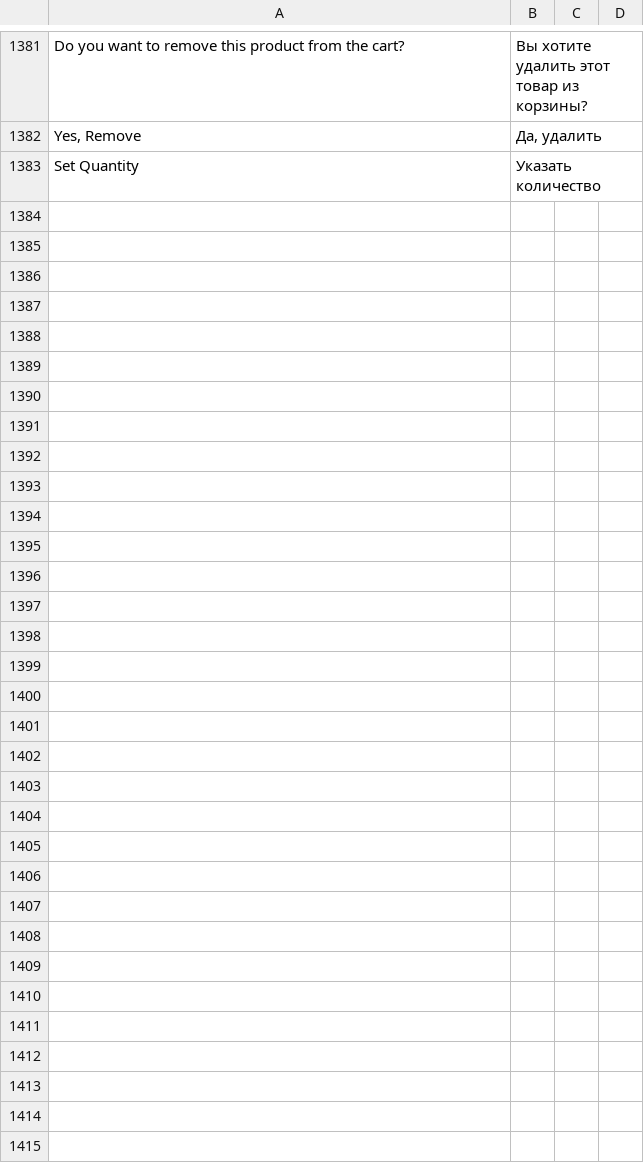
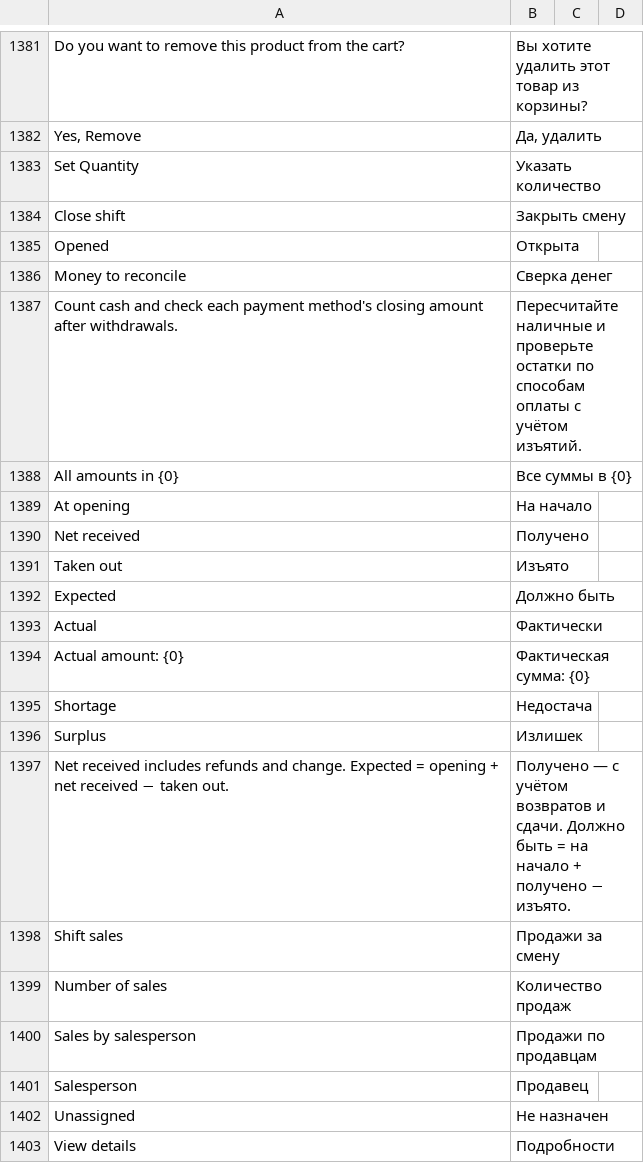
Before and after one commit to idibek-alimov/posawesome, a CSV file: posawesome/translations/ru.csv, drawn as a sheet; only a part is shown, gaps mark what is left out; the diff covers the shown part only.

Commit message:
feat(closing): reconcile payment discrepancies, cash movements, and safe transfers in Closing Shift

```diff
--- a/posawesome/translations/ru.csv
+++ b/posawesome/translations/ru.csv
@@ -1383 +1383,21 @@ Do you want to remove this product from the cart?,Вы хотите удалит
 Set Quantity,Указать количество
+Close shift,Закрыть смену
+Opened,Открыта
+Money to reconcile,Сверка денег
+Count cash and check each payment method's closing amount after withdrawals.,Пересчитайте наличные и проверьте остатки по способам оплаты с учётом изъятий.
+All amounts in {0},Все суммы в {0}
+At opening,На начало
+Net received,Получено
+Taken out,Изъято
+Expected,Должно быть
+Actual,Фактически
+Actual amount: {0},Фактическая сумма: {0}
+Shortage,Недостача
+Surplus,Излишек
+Net received includes refunds and change. Expected = opening + net received − taken out.,Получено — с учётом возвратов и сдачи. Должно быть = на начало + получено − изъято.
+Shift sales,Продажи за смену
+Number of sales,Количество продаж
+Sales by salesperson,Продажи по продавцам
+Salesperson,Продавец
+Unassigned,Не назначен
+View details,Подробности
```
Also changed, not shown: 35 added rows elsewhere in this file, 21 other files.
